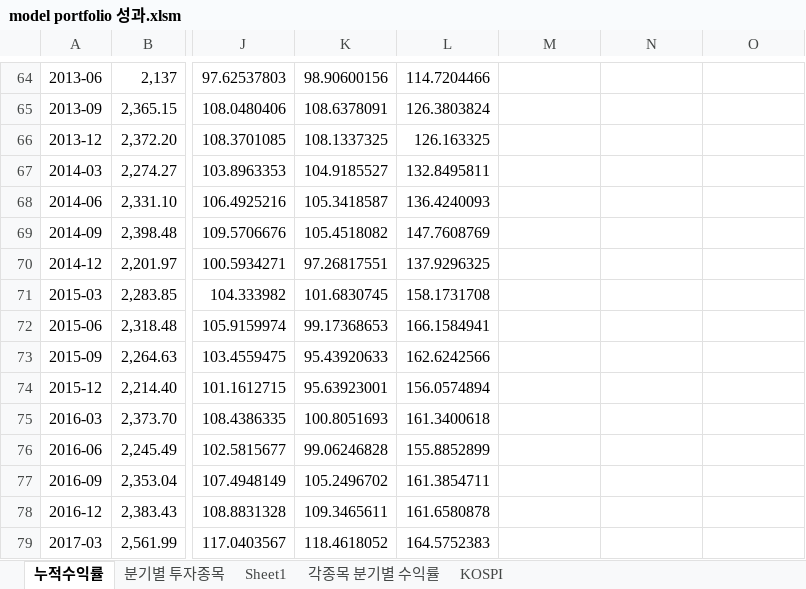
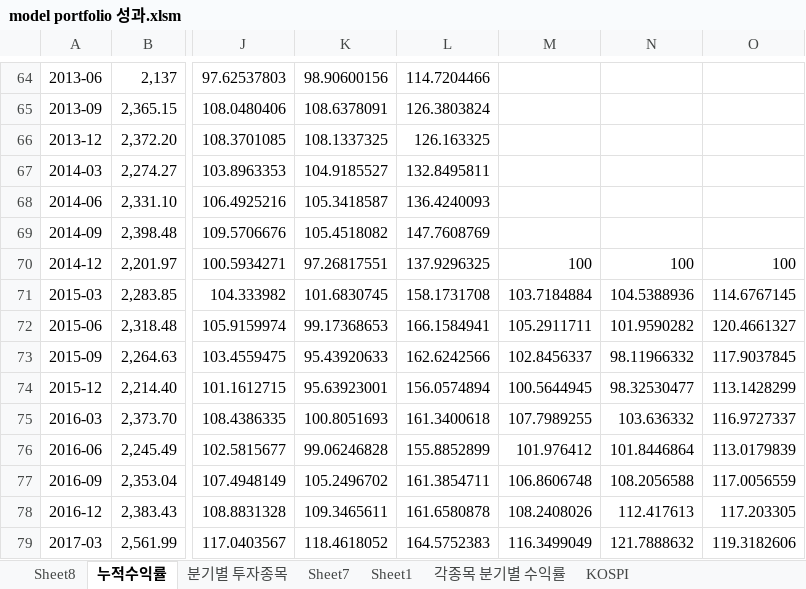
Before and after one commit to lshlsh135/GIT, an Excel workbook: msci/200103~201612/model portfolio 성과.xlsm, sheet 누적수익률, drawn as a sheet; only a part is shown, gaps mark what is left out; values as stored, in another font and other column widths than the file's, no borders; charts and pictures not drawn; the diff names each change by its address in the sheet, - before the commit and + after, or states it on an @@ line.

```diff
--- a/msci/200103~201612/model portfolio 성과.xlsm (sheet 누적수익률)
+++ b/msci/200103~201612/model portfolio 성과.xlsm (sheet 누적수익률)
+sheet tab: Sheet8
+sheet tab: Sheet7
-M70: (empty)
+M70: 100
-N70: (empty)
+N70: 100
-O70: (empty)
+O70: 100
-M71: (empty)
+M71: 103.7184884
-N71: (empty)
+N71: 104.5388936
-O71: (empty)
+O71: 114.6767145
-M72: (empty)
+M72: 105.2911711
-N72: (empty)
+N72: 101.9590282
-O72: (empty)
+O72: 120.4661327
-M73: (empty)
+M73: 102.8456337
-N73: (empty)
+N73: 98.11966332
-O73: (empty)
+O73: 117.9037845
-M74: (empty)
+M74: 100.5644945
-N74: (empty)
+N74: 98.32530477
-O74: (empty)
+O74: 113.1428299
-M75: (empty)
+M75: 107.7989255
-N75: (empty)
+N75: 103.636332
-O75: (empty)
+O75: 116.9727337
-M76: (empty)
+M76: 101.976412
-N76: (empty)
+N76: 101.8446864
-O76: (empty)
+O76: 113.0179839
-M77: (empty)
+M77: 106.8606748
-N77: (empty)
+N77: 108.2056588
-O77: (empty)
+O77: 117.0056559
-M78: (empty)
+M78: 108.2408026
-N78: (empty)
+N78: 112.417613
-O78: (empty)
+O78: 117.203305
-M79: (empty)
+M79: 116.3499049
-N79: (empty)
+N79: 121.7888632
-O79: (empty)
+O79: 119.3182606
```
Also changed, not shown: sheet KOSPI, sheet 각종목 분기별 수익률, sheet 분기별 투자종목, charts or pictures, 3 other files.
